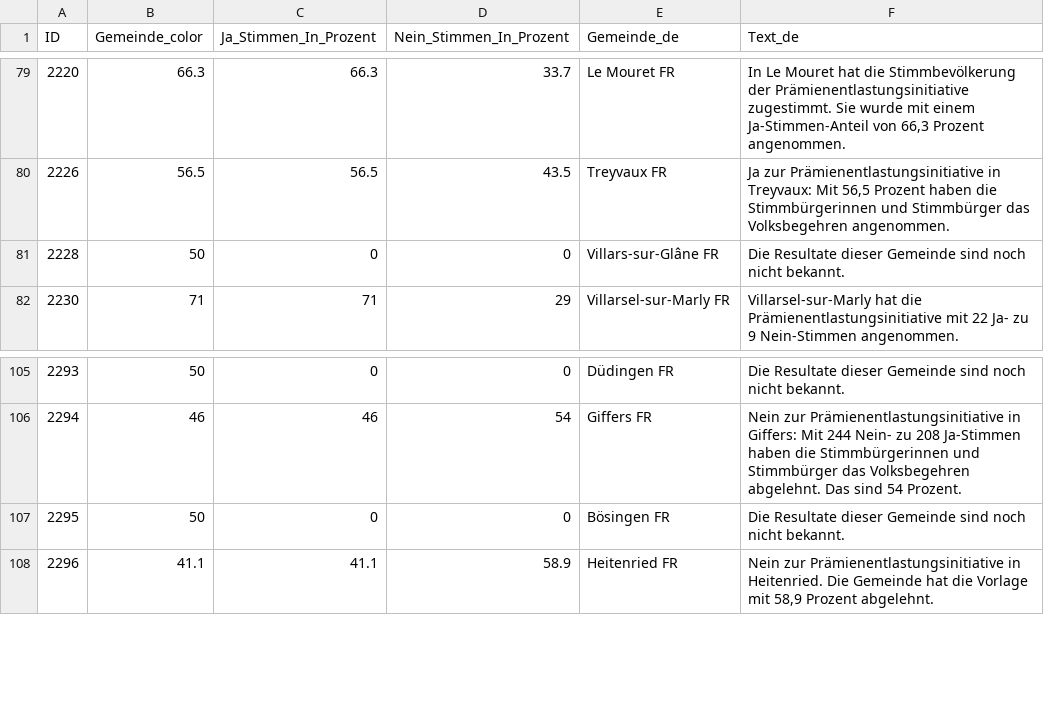
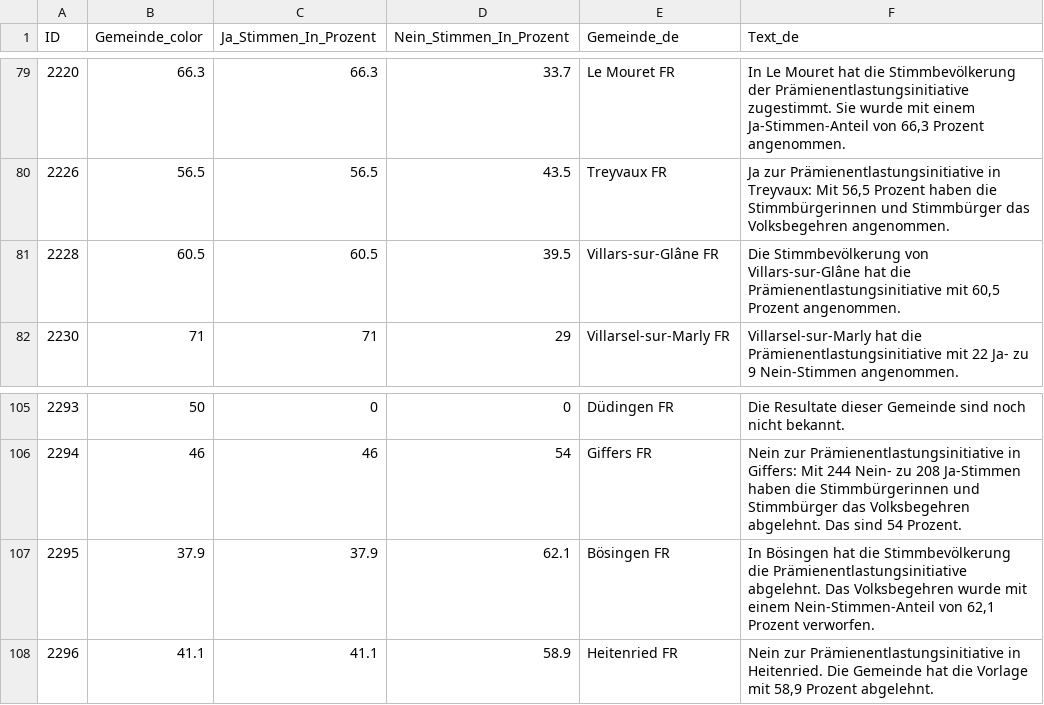
Before and after one commit to awp-finanznachrichten/lena_juni2024, a CSV file: Output_Cantons/FR_CH_Praemienentlastung_dw_de.csv, drawn as a sheet; only a part is shown, gaps mark what is left out.

```diff
--- a/Output_Cantons/FR_CH_Praemienentlastung_dw_de.csv
+++ b/Output_Cantons/FR_CH_Praemienentlastung_dw_de.csv
@@ -80,3 +80,3 @@
 2226,56.5,56.5,43.5,"Treyvaux FR","Ja zur Prämienentlastungsinitiative in Treyvaux: Mit 56,5 Prozent haben die Stimmbürgerinnen und Stimmbürger das Volksbegehren angenommen."
-2228,50,0,0,"Villars-sur-Glâne FR","Die Resultate dieser Gemeinde sind noch nicht bekannt."
+2228,60.5,60.5,39.5,"Villars-sur-Glâne FR","Die Stimmbevölkerung von Villars-sur-Glâne hat die Prämienentlastungsinitiative mit 60,5 Prozent angenommen."
 2230,71,71,29,"Villarsel-sur-Marly FR","Villarsel-sur-Marly hat die Prämienentlastungsinitiative mit 22 Ja- zu 9 Nein-Stimmen angenommen."
@@ -106,3 +106,3 @@
 2294,46,46,54,"Giffers FR","Nein zur Prämienentlastungsinitiative in Giffers: Mit 244 Nein- zu 208 Ja-Stimmen haben die Stimmbürgerinnen und Stimmbürger das Volksbegehren abgelehnt. Das sind 54 Prozent."
-2295,50,0,0,"Bösingen FR","Die Resultate dieser Gemeinde sind noch nicht bekannt."
+2295,37.9,37.9,62.1,"Bösingen FR","In Bösingen hat die Stimmbevölkerung die Prämienentlastungsinitiative abgelehnt. Das Volksbegehren wurde mit einem Nein-Stimmen-Anteil von 62,1 Prozent verworfen."
 2296,41.1,41.1,58.9,"Heitenried FR","Nein zur Prämienentlastungsinitiative in Heitenried. Die Gemeinde hat die Vorlage mit 58,9 Prozent abgelehnt."
```
Also changed, not shown: Output_Regions/CH_Praemienentlastung_dw_NAU_Bern.csv, Output_Switzerland/CH_Kostenbremse_dw_it.csv, 30 other files.
